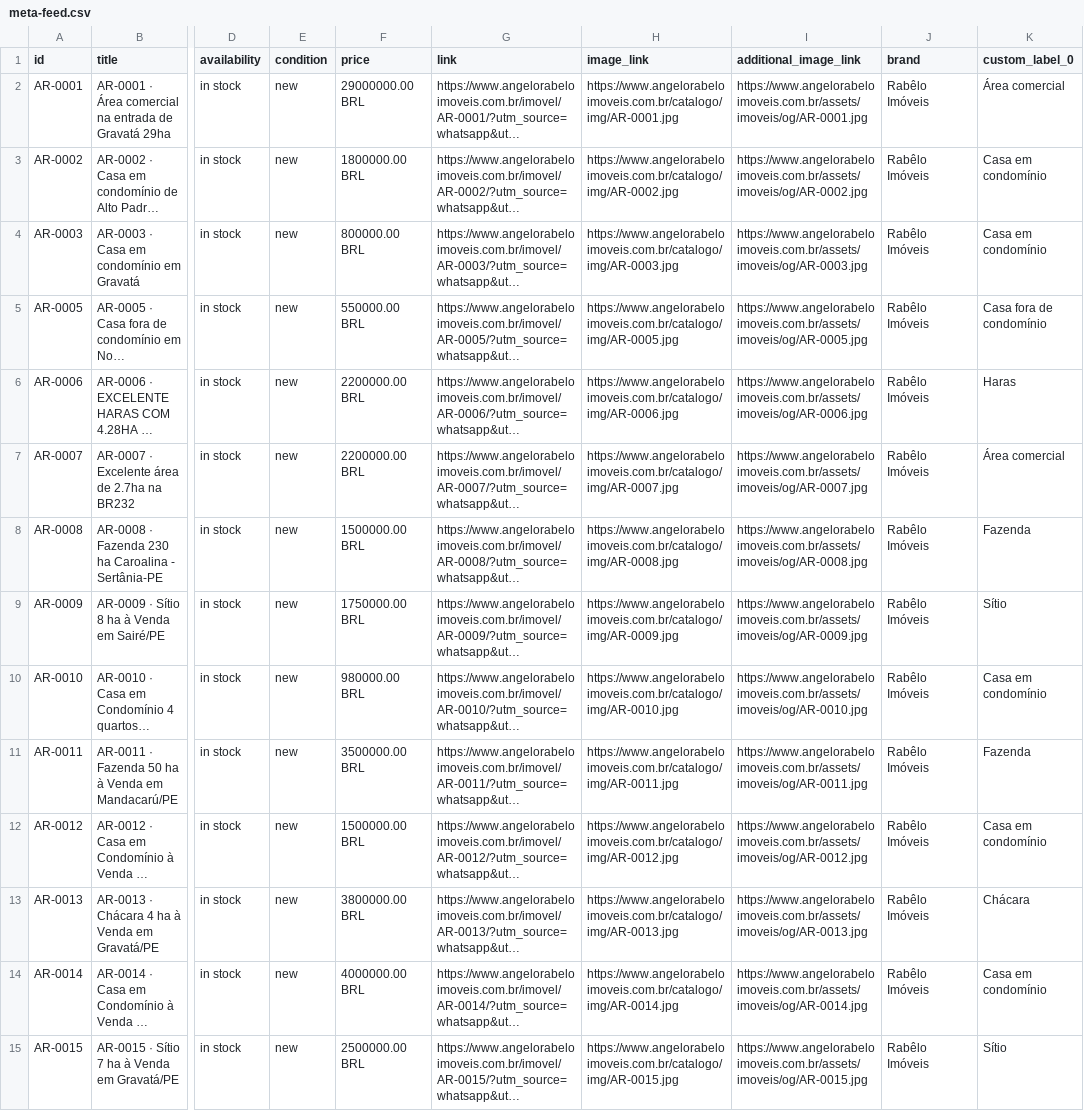
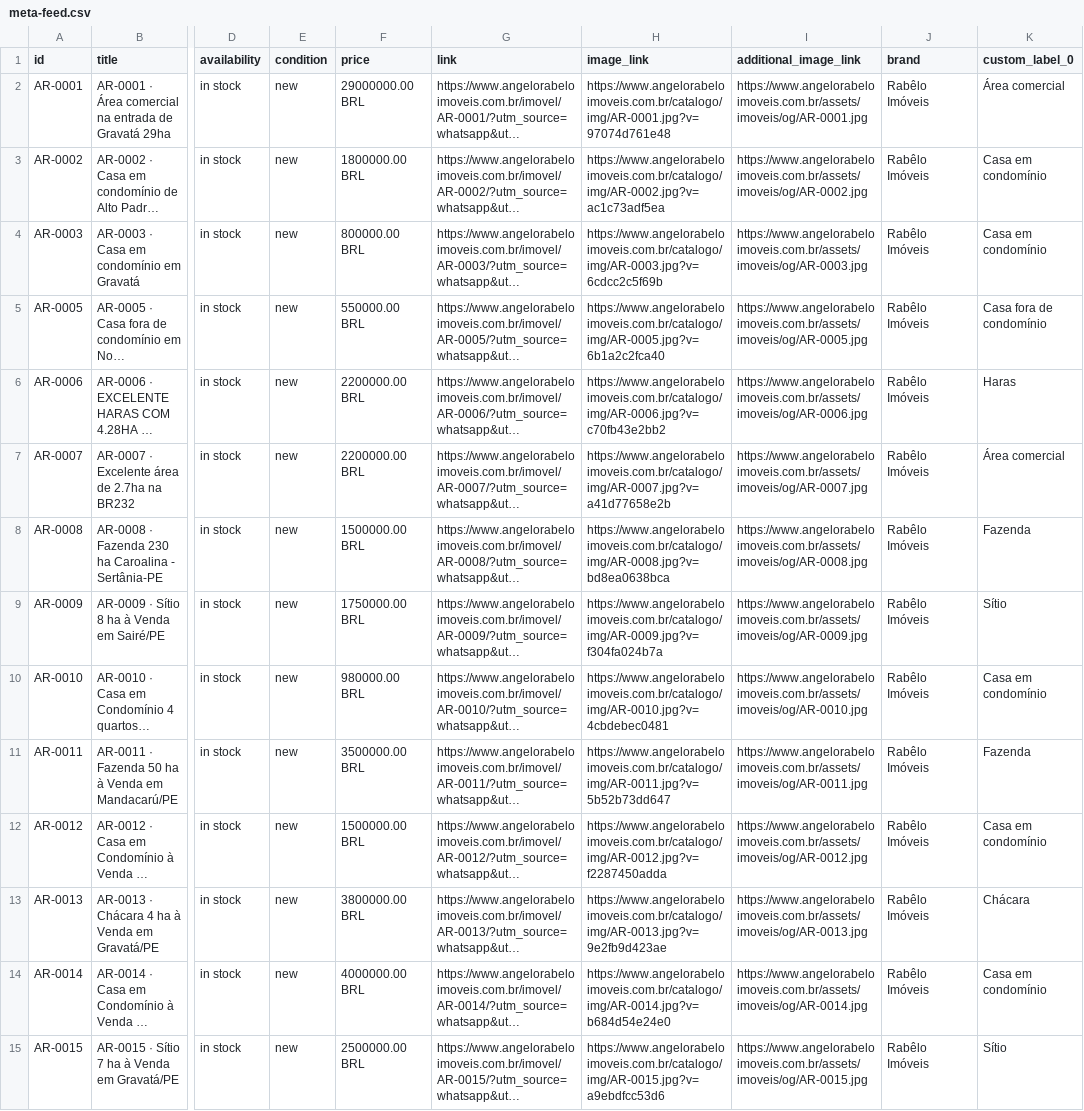
Before and after one commit to angelorabelocorretor21-sys/angelorabelo-site, a CSV file: catalogo/meta-feed.csv, drawn as a sheet; only a part is shown, gaps mark what is left out; long unchanged cells end in …; the diff covers the shown part only; the diff names each change by its address in the sheet, - before the commit and + after, or states it on an @@ line.

Commit message:
Catálogo Meta/WhatsApp atualizado (automático)

```diff
--- a/catalogo/meta-feed.csv
+++ b/catalogo/meta-feed.csv
-H2 (image_link): https://www.angelorabeloimoveis.com.br/catalogo/img/AR-0001.jpg
+H2 (image_link): https://www.angelorabeloimoveis.com.br/catalogo/img/AR-0001.jpg?v=97074d761e48
-H3 (image_link): https://www.angelorabeloimoveis.com.br/catalogo/img/AR-0002.jpg
+H3 (image_link): https://www.angelorabeloimoveis.com.br/catalogo/img/AR-0002.jpg?v=ac1c73adf5ea
-H4 (image_link): https://www.angelorabeloimoveis.com.br/catalogo/img/AR-0003.jpg
+H4 (image_link): https://www.angelorabeloimoveis.com.br/catalogo/img/AR-0003.jpg?v=6cdcc2c5f69b
-H5 (image_link): https://www.angelorabeloimoveis.com.br/catalogo/img/AR-0005.jpg
+H5 (image_link): https://www.angelorabeloimoveis.com.br/catalogo/img/AR-0005.jpg?v=6b1a2c2fca40
-H6 (image_link): https://www.angelorabeloimoveis.com.br/catalogo/img/AR-0006.jpg
+H6 (image_link): https://www.angelorabeloimoveis.com.br/catalogo/img/AR-0006.jpg?v=c70fb43e2bb2
-H7 (image_link): https://www.angelorabeloimoveis.com.br/catalogo/img/AR-0007.jpg
+H7 (image_link): https://www.angelorabeloimoveis.com.br/catalogo/img/AR-0007.jpg?v=a41d77658e2b
-H8 (image_link): https://www.angelorabeloimoveis.com.br/catalogo/img/AR-0008.jpg
+H8 (image_link): https://www.angelorabeloimoveis.com.br/catalogo/img/AR-0008.jpg?v=bd8ea0638bca
-H9 (image_link): https://www.angelorabeloimoveis.com.br/catalogo/img/AR-0009.jpg
+H9 (image_link): https://www.angelorabeloimoveis.com.br/catalogo/img/AR-0009.jpg?v=f304fa024b7a
-H10 (image_link): https://www.angelorabeloimoveis.com.br/catalogo/img/AR-0010.jpg
+H10 (image_link): https://www.angelorabeloimoveis.com.br/catalogo/img/AR-0010.jpg?v=4cbdebec0481
-H11 (image_link): https://www.angelorabeloimoveis.com.br/catalogo/img/AR-0011.jpg
+H11 (image_link): https://www.angelorabeloimoveis.com.br/catalogo/img/AR-0011.jpg?v=5b52b73dd647
-H12 (image_link): https://www.angelorabeloimoveis.com.br/catalogo/img/AR-0012.jpg
+H12 (image_link): https://www.angelorabeloimoveis.com.br/catalogo/img/AR-0012.jpg?v=f2287450adda
-H13 (image_link): https://www.angelorabeloimoveis.com.br/catalogo/img/AR-0013.jpg
+H13 (image_link): https://www.angelorabeloimoveis.com.br/catalogo/img/AR-0013.jpg?v=9e2fb9d423ae
-H14 (image_link): https://www.angelorabeloimoveis.com.br/catalogo/img/AR-0014.jpg
+H14 (image_link): https://www.angelorabeloimoveis.com.br/catalogo/img/AR-0014.jpg?v=b684d54e24e0
-H15 (image_link): https://www.angelorabeloimoveis.com.br/catalogo/img/AR-0015.jpg
+H15 (image_link): https://www.angelorabeloimoveis.com.br/catalogo/img/AR-0015.jpg?v=a9ebdfcc53d6
```
Also changed, not shown: 1 removed row and 109 edited cells elsewhere in this file, 1 other file.
